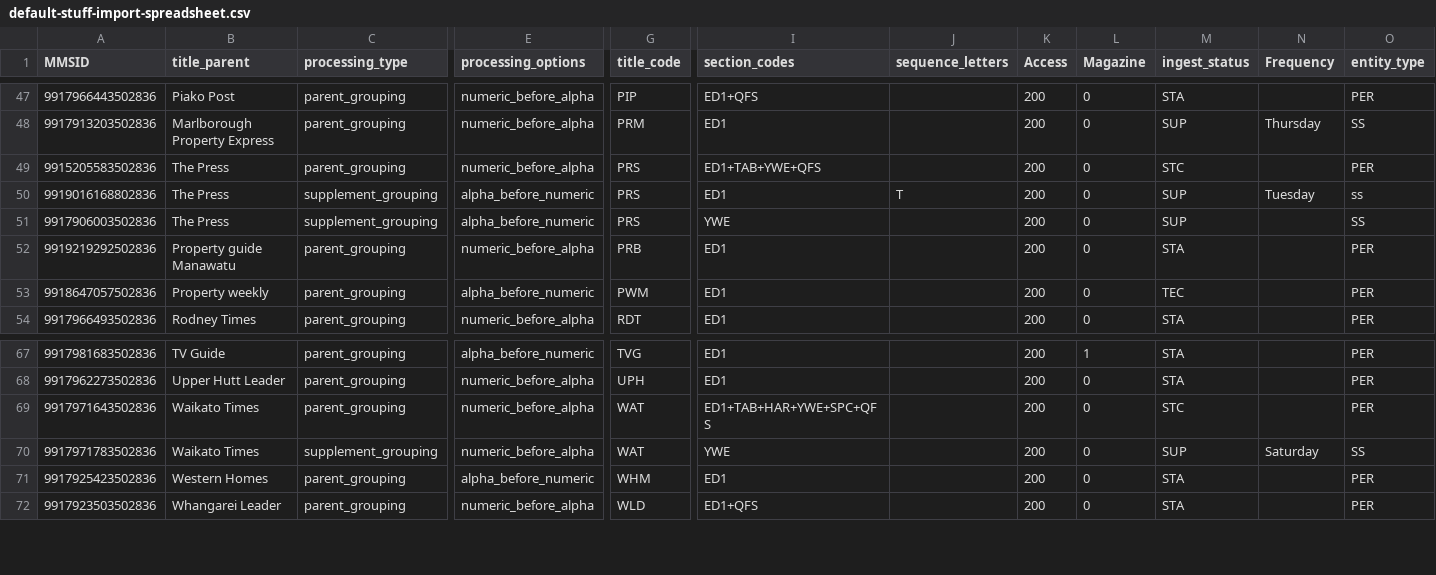
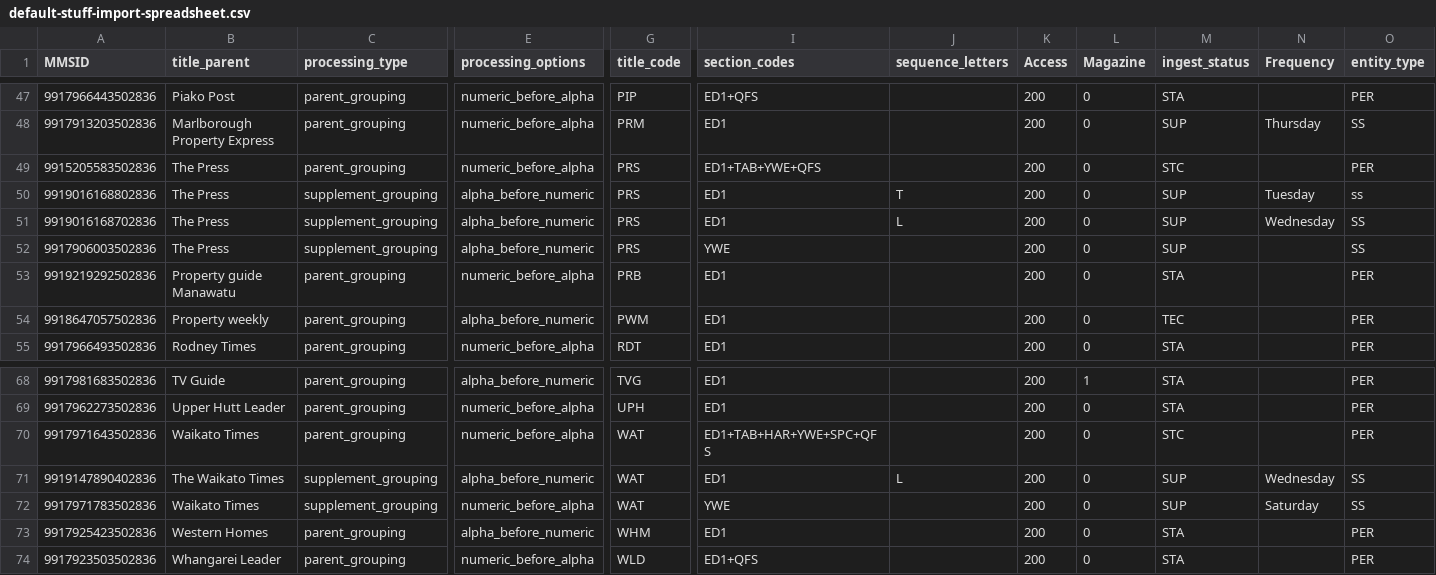
Before and after one commit to NLNZDigitalPreservation/nlnz-tools-sip-generation-newspapers, a CSV file: core/src/main/resources/nz/govt/natlib/tools/sip/generation/newspapers/default-stuff-import-spreadsheet.csv, drawn as a sheet; only a part is shown, gaps mark what is left out; rows hold the shown columns only; the diff names each change by its address in the sheet, - before the commit and + after, or states it on an @@ line.

Commit message:
Add PRS and WAT life supplements

```diff
--- a/core/src/main/resources/nz/govt/natlib/tools/sip/generation/newspapers/default-stuff-import-spreadsheet.csv
+++ b/core/src/main/resources/nz/govt/natlib/tools/sip/generation/newspapers/default-stuff-import-spreadsheet.csv
+row 51: 9919016168702836 | The Press | supplement_grouping | alpha_before_numeric | PRS | ED1 | L | 200 | 0 | SUP | Wednesday | SS
+row 71: 9919147890402836 | The Waikato Times | supplement_grouping | alpha_before_numeric | WAT | ED1 | L | 200 | 0 | SUP | Wednesday | SS
```
Also changed, not shown: 3 other files.
